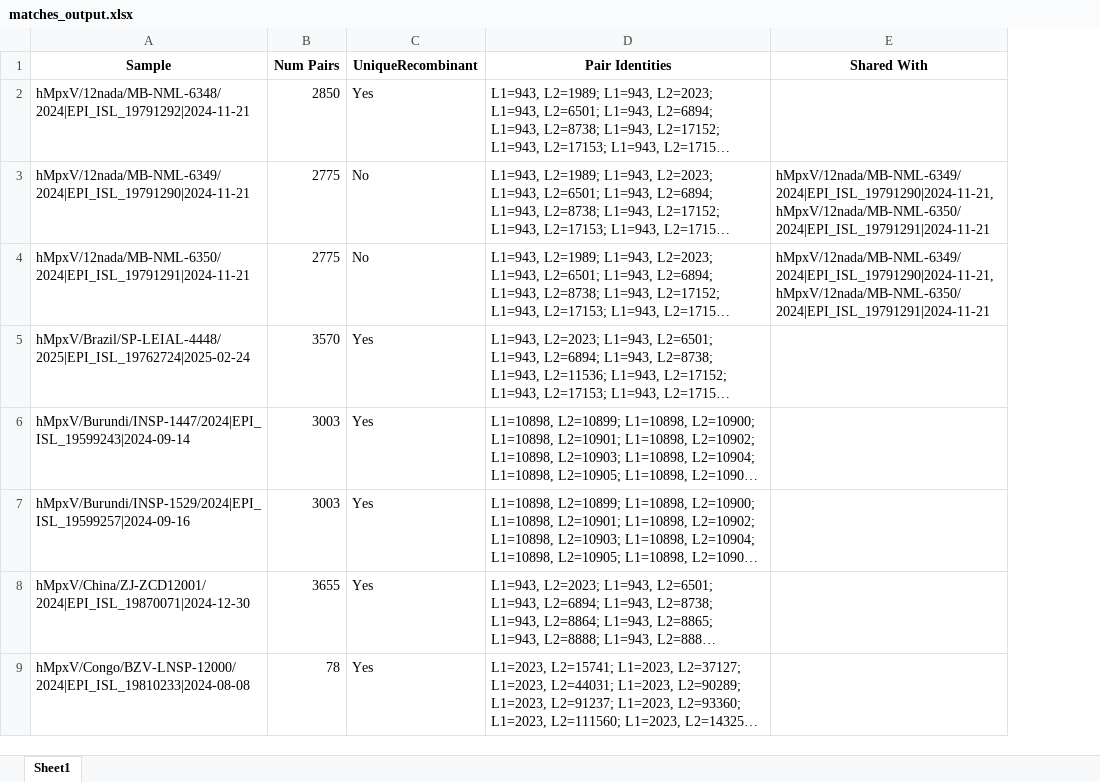
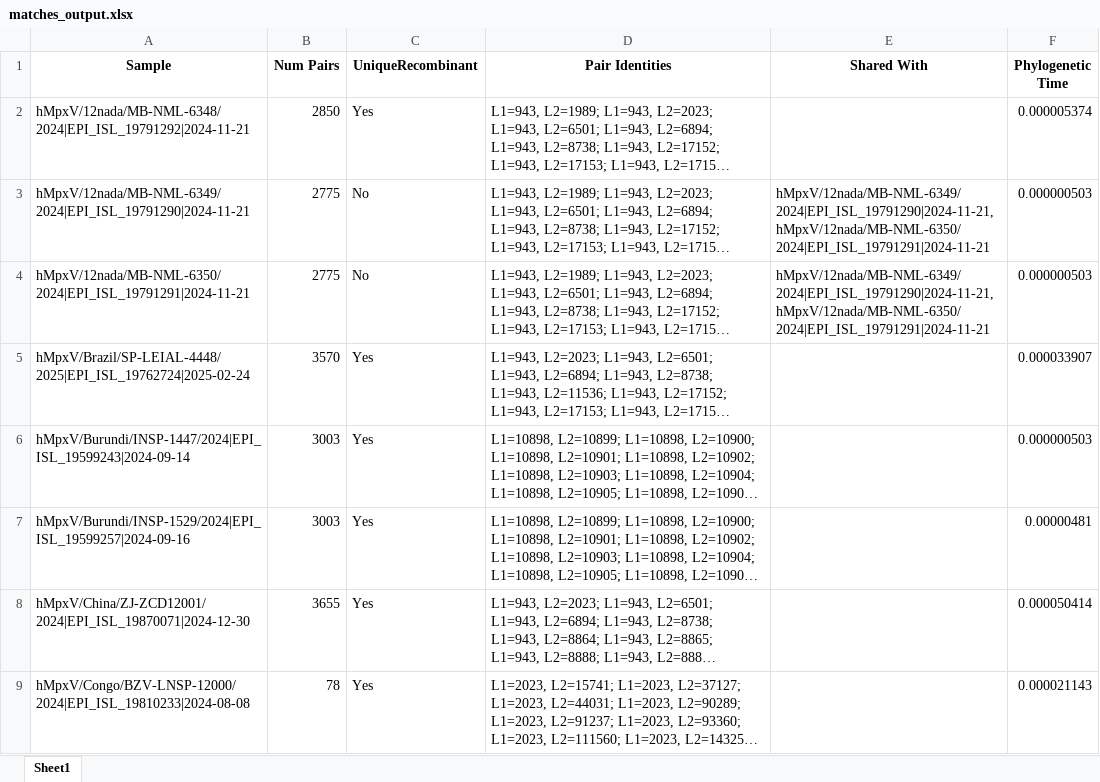
Before and after one commit to Hocket/ViralRecombinant_dev, an Excel workbook: Data/OutputFiles/matches_output.xlsx, sheet Sheet1, drawn as a sheet; only a part is shown; long unchanged cells end in …; values as stored, in another font and other column widths than the file's, no borders; the diff names each change by its address in the sheet, - before the commit and + after, or states it on an @@ line.

Commit message:
data from full runthrough using iqtree and matching WITH phylogenetic time

```diff
--- a/Data/OutputFiles/matches_output.xlsx (sheet Sheet1)
+++ b/Data/OutputFiles/matches_output.xlsx (sheet Sheet1)
+column F (Phylogenetic Time), rows 2-9: 0.000005374 | 0.000000503 | 0.000000503 | 0.000033907 | 0.000000503 | 0.00000481 | 0.000050414 | 0.000021143
```
Also changed, not shown: 9 other files.
